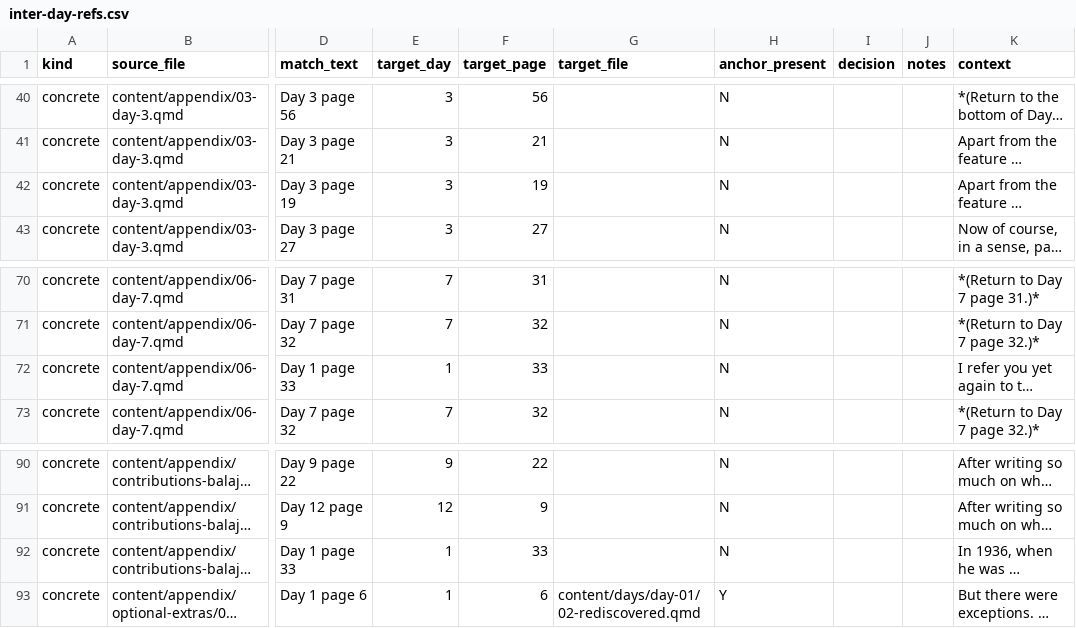
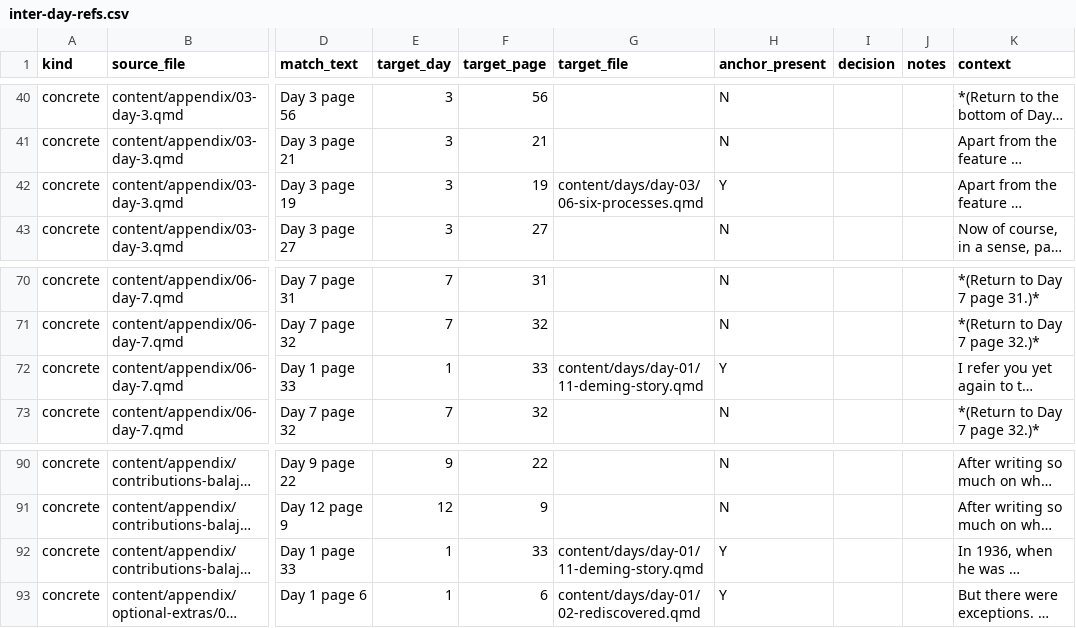
Before and after one commit to lddurbin/twelve_days_to_deming, a CSV file: workflow/inter-day-refs.csv, drawn as a sheet; only a part is shown, gaps mark what is left out; long unchanged cells end in …; the diff covers the shown part only; the diff names each change by its address in the sheet, - before the commit and + after, or states it on an @@ line.

```diff
--- a/workflow/inter-day-refs.csv
+++ b/workflow/inter-day-refs.csv
-G42 (target_file): (empty)
+G42 (target_file): content/days/day-03/06-six-processes.qmd
-H42 (anchor_present): N
+H42 (anchor_present): Y
-G72 (target_file): (empty)
+G72 (target_file): content/days/day-01/11-deming-story.qmd
-H72 (anchor_present): N
+H72 (anchor_present): Y
-G92 (target_file): (empty)
+G92 (target_file): content/days/day-01/11-deming-story.qmd
-H92 (anchor_present): N
+H92 (anchor_present): Y
```
Also changed, not shown: 57 edited cells elsewhere in this file, 12 other files.
